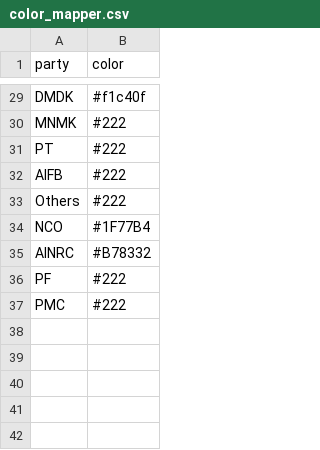
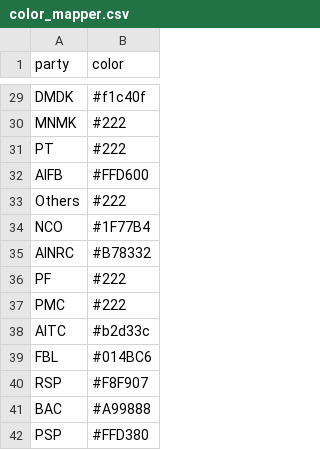
Before and after one commit to Data-Analytics/data-analytics.github.io, a CSV file: Election_Data/color_mapper.csv, drawn as a sheet; only a part is shown, gaps mark what is left out.

```diff
--- a/Election_Data/color_mapper.csv
+++ b/Election_Data/color_mapper.csv
@@ -31,3 +31,3 @@ MNMK,#222
 PT,#222
-AIFB,#222
+AIFB,#FFD600
 Others,#222
@@ -37 +37,6 @@ PF,#222
 PMC,#222
+AITC,#b2d33c
+FBL,#014BC6
+RSP,#F8F907
+BAC,#A99888
+PSP,#FFD380
```
Also changed, not shown: 2 other files.
